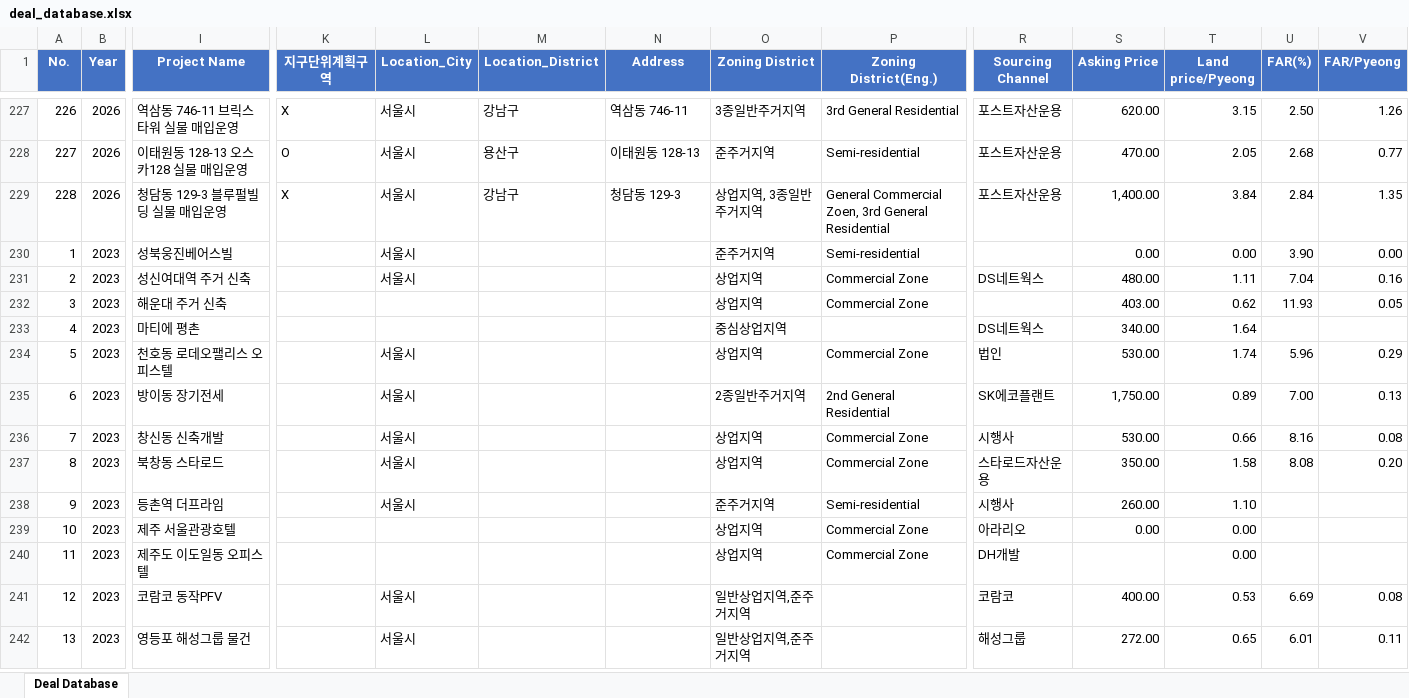
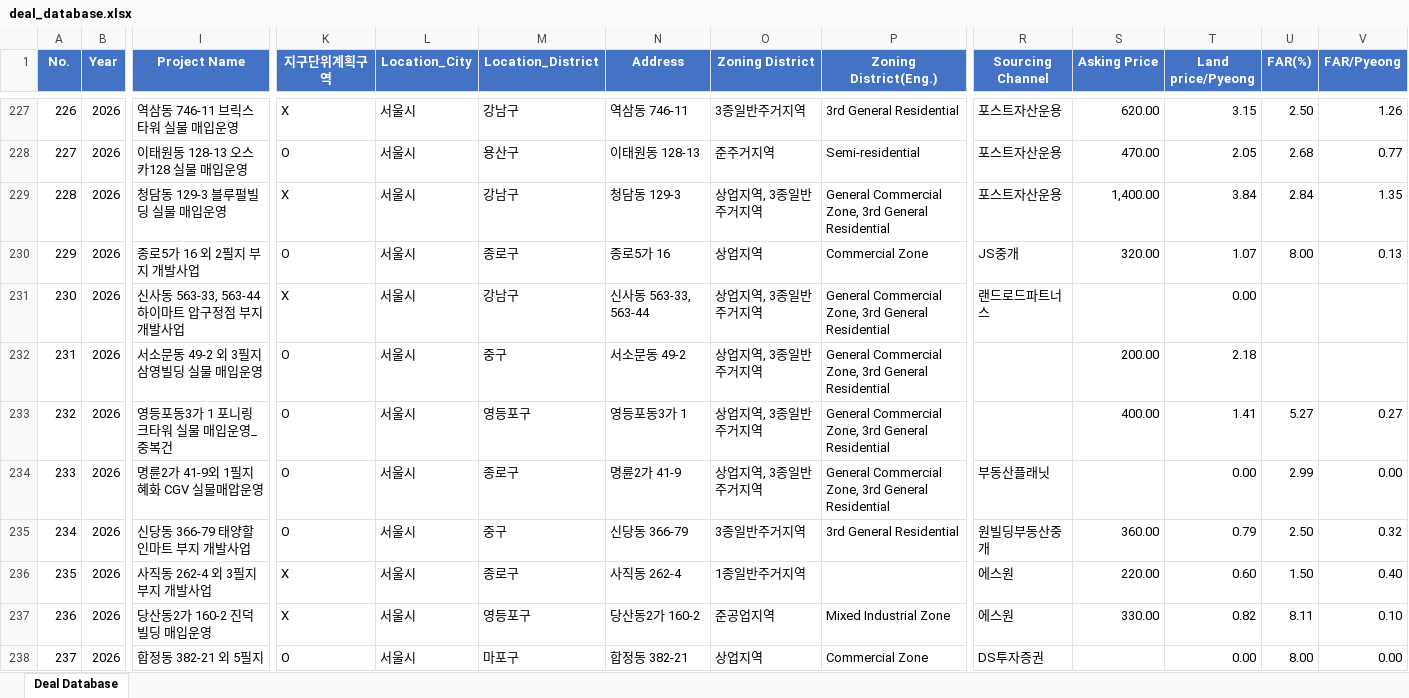
Before and after one commit to royantal/dealmap, an Excel workbook: deal_database.xlsx, sheet Deal Database, drawn as a sheet; only a part is shown, gaps mark what is left out; the shorter side is filled out with more unchanged rows; values as stored, in another font and other column widths than the file's, no borders; rows hold the shown columns only; the diff covers the shown part only; the diff names each change by its address in the sheet, - before the commit and + after, or states it on an @@ line.

Commit message:
Auto-update deal database (2026-06-08 08:30)

```diff
--- a/deal_database.xlsx (sheet Deal Database)
+++ b/deal_database.xlsx (sheet Deal Database)
-P229 (Zoning District(Eng.)): General Commercial Zoen, 3rd General…
+P229 (Zoning District(Eng.)): General Commercial Zone, 3rd General…
+row 230: 229 | 2026 | 종로5가 16 외 2필지 부지 개발사업 | O | 서울시 | 종로구 | 종로5가 16 | 상업지역 | Commercial Zone | JS중개 | 320.00 | 1.07 | 8.00 | 0.13
+row 231: 230 | 2026 | 신사동 563-33, 563-44 하이마트 압구정점 부지 개발사업 | X | 서울시 | 강남구 | 신사동 563-33, 563-44 | 상업지역, 3종일반주거지역 | General Commercial Zone, 3rd General Residential | 랜드로드파트너스 |  | 0.00
+row 232: 231 | 2026 | 서소문동 49-2 외 3필지 삼영빌딩 실물 매입운영 | O | 서울시 | 중구 | 서소문동 49-2 | 상업지역, 3종일반주거지역 | General Commercial Zone, 3rd General Residential |  | 200.00 | 2.18
+row 233: 232 | 2026 | 영등포동3가 1 포니링크타워 실물 매입운영_중복건 | O | 서울시 | 영등포구 | 영등포동3가 1 | 상업지역, 3종일반주거지역 | General Commercial Zone, 3rd General Residential |  | 400.00 | 1.41 | 5.27 | 0.27
+row 234: 233 | 2026 | 명륜2가 41-9외 1필지 혜화 CGV 실물매압운영 | O | 서울시 | 종로구 | 명륜2가 41-9 | 상업지역, 3종일반주거지역 | General Commercial Zone, 3rd General Residential | 부동산플래닛 |  | 0.00 | 2.99 | 0.00
+row 235: 234 | 2026 | 신당동 366-79 태양할인마트 부지 개발사업 | O | 서울시 | 중구 | 신당동 366-79 | 3종일반주거지역 | 3rd General Residential | 원빌딩부동산중개 | 360.00 | 0.79 | 2.50 | 0.32
+row 236: 235 | 2026 | 사직동 262-4 외 3필지 부지 개발사업 | X | 서울시 | 종로구 | 사직동 262-4 | 1종일반주거지역 |  | 에스원 | 220.00 | 0.60 | 1.50 | 0.40
+row 237: 236 | 2026 | 당산동2가 160-2 진덕빌딩 매입운영 | X | 서울시 | 영등포구 | 당산동2가 160-2 | 준공업지역 | Mixed Industrial Zone | 에스원 | 330.00 | 0.82 | 8.11 | 0.10
+row 238: 237 | 2026 | 합정동 382-21 외 5필지 | O | 서울시 | 마포구 | 합정동 382-21 | 상업지역 | Commercial Zone | DS투자증권 |  | 0.00 | 8.00 | 0.00
```
Also changed, not shown: 24 added rows and 1 edited cell elsewhere in this sheet, 1 other file.
